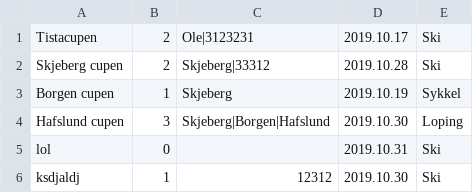
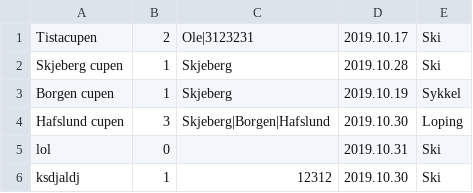
Before and after one commit to SnorreW/Gruppe9, a CSV file: gruppeeksamen/out/production/gruppeeksamen/gruppeeksamen/arrangementer.csv, drawn as a sheet.

Commit message:
Kan melde på lag, slette lag og lage arrangementer

```diff
--- a/gruppeeksamen/out/production/gruppeeksamen/gruppeeksamen/arrangementer.csv
+++ b/gruppeeksamen/out/production/gruppeeksamen/gruppeeksamen/arrangementer.csv
@@ -1,3 +1,3 @@
 Tistacupen;2;Ole|3123231;2019.10.17;Ski
-Skjeberg cupen;2;Skjeberg|33312;2019.10.28;Ski
+Skjeberg cupen;1;Skjeberg;2019.10.28;Ski
 Borgen cupen;1;Skjeberg;2019.10.19;Sykkel
```
Also changed, not shown: gruppeeksamen/src/gruppeeksamen/arrangementer.csv, 5 other files.
